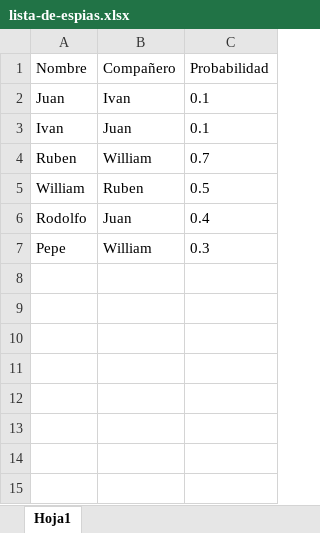
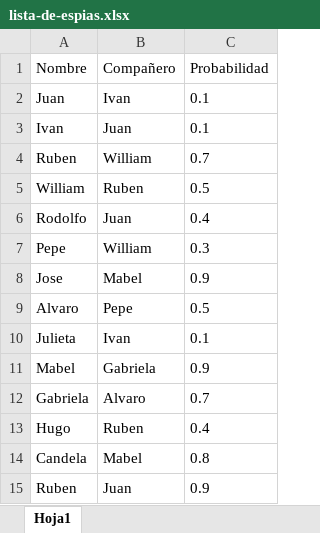
Before and after one commit to MarianoChun/Syp-Messaging-System, an Excel workbook: src/lista_de_espias/lista-de-espias.xlsx, sheet Hoja1, drawn as a sheet; values as stored, in another font and other column widths than the file's, no borders; the diff names each change by its address in the sheet, - before the commit and + after, or states it on an @@ line.

Commit message:
Add obtener agmComunicador y caso de test, add mas espias y relaciones

```diff
--- a/src/lista_de_espias/lista-de-espias.xlsx (sheet Hoja1)
+++ b/src/lista_de_espias/lista-de-espias.xlsx (sheet Hoja1)
+row 8: Jose | Mabel | 0.9
+row 9: Alvaro | Pepe | 0.5
+row 10: Julieta | Ivan | 0.1
+row 11: Mabel | Gabriela | 0.9
+row 12: Gabriela | Alvaro | 0.7
+row 13: Hugo | Ruben | 0.4
+row 14: Candela | Mabel | 0.8
+row 15: Ruben | Juan | 0.9
```
Also changed, not shown: 5 other files.
